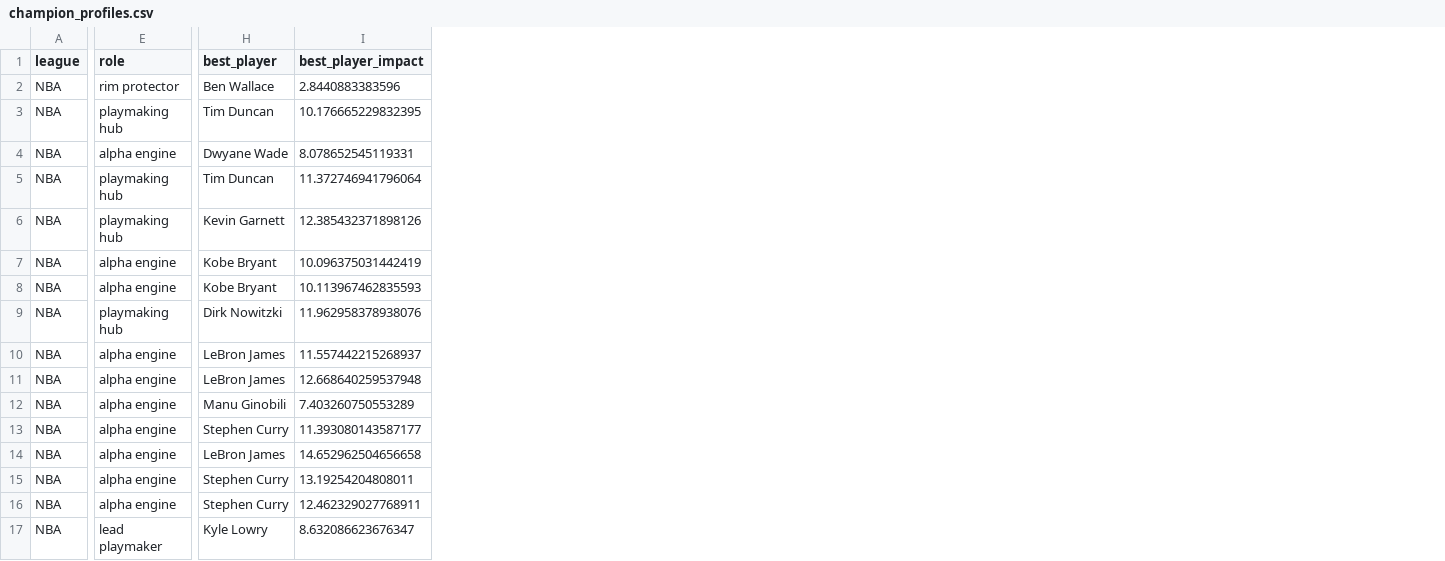
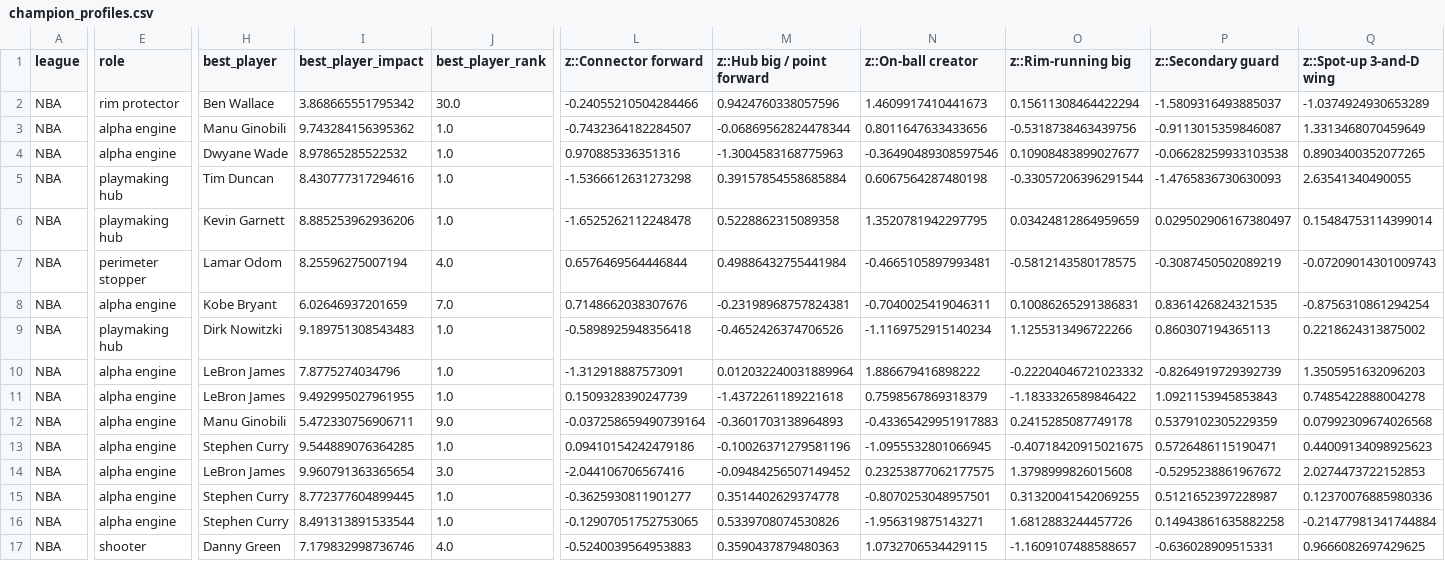
Before and after one commit to aglchan26-ux/NBA_WNBA_Champions_Analysis, a CSV file: site/data/champion_profiles.csv, drawn as a sheet; only a part is shown, gaps mark what is left out; the diff covers the shown part only; the diff names each change by its address in the sheet, - before the commit and + after, or states it on an @@ line.

```diff
--- a/site/data/champion_profiles.csv
+++ b/site/data/champion_profiles.csv
+column J (best_player_rank), rows 2-17: 30.0 | 1.0 | 1.0 | 1.0 | 1.0 | 4.0 | 7.0 | 1.0 | 1.0 | 1.0 | 9.0 | 1.0 | 3.0 | 1.0 | 1.0 | 4.0
+column L (z::Connector forward), rows 2-17: -0.24055210504284466 | -0.7432364182284507 | 0.970885336351316 | -1.5366612631273298 | -1.6525262112248478 | 0.6576469564446844 | 0.7148662038307676 | -0.5898925948356418 | -1.312918887573091 | 0.1509328390247739 | -0.037258659490739164 | 0.09410154242479186 | -2.044106706567416 | -0.3625930811901277 | -0.12907051752753065 | -0.5240039564953883
+column M (z::Hub big / point forward), rows 2-17: 0.9424760338057596 | -0.06869562824478344 | -1.3004583168775963 | 0.39157854558685884 | 0.5228862315089358 | 0.49886432755441984 | -0.23198968757824381 | -0.4652426374706526 | 0.012032240031889964 | -1.4372261189221618 | -0.3601703138964893 | -0.10026371279581196 | -0.09484256507149452 | 0.3514402629374778 | 0.5339708074530826 | 0.3590437879480363
+column N (z::On-ball creator), rows 2-17: 1.4609917410441673 | 0.8011647633433656 | -0.36490489308597546 | 0.6067564287480198 | 1.3520781942297795 | -0.4665105897993481 | -0.7040025419046311 | -1.1169752915140234 | 1.886679416898222 | 0.7598567869318379 | -0.43365429951917883 | -1.0955532801066945 | 0.23253877062177575 | -0.8070253048957501 | -1.956319875143271 | 1.0732706534429115
+column O (z::Rim-running big), rows 2-17: 0.15611308464422294 | -0.5318738463439756 | 0.10908483899027677 | -0.33057206396291544 | 0.03424812864959659 | -0.5812143580178575 | 0.10086265291386831 | 1.1255313496722266 | -0.22204046721023332 | -1.1833326589846422 | 0.2415285087749178 | -0.40718420915021675 | 1.3798999826015608 | 0.31320041542069255 | 1.6812883244457726 | -1.1609107488588657
+column P (z::Secondary guard), rows 2-17: -1.5809316493885037 | -0.9113015359846087 | -0.06628259933103538 | -1.4765836730630093 | 0.029502906167380497 | -0.3087450502089219 | 0.8361426824321535 | 0.860307194365113 | -0.8264919729392739 | 1.0921153945853843 | 0.5379102305229359 | 0.5726486115190471 | -0.5295238861967672 | 0.5121652397228987 | 0.14943861635882258 | -0.636028909515331
+column Q (z::Spot-up 3-and-D wing), rows 2-17: -1.0374924930653289 | 1.3313468070459649 | 0.8903400352077265 | 2.63541340490055 | 0.15484753114399014 | -0.07209014301009743 | -0.8756310861294254 | 0.2218624313875002 | 1.3505951632096203 | 0.7485422888004278 | 0.07992309674026568 | 0.44009134098925623 | 2.0274473722152853 | 0.12370076885980336 | -0.21477981341744884 | 0.9666082697429625
-I2 (best_player_impact): 2.8440883383596
+I2 (best_player_impact): 3.868665551795342
-E3 (role): playmaking hub
+E3 (role): alpha engine
-H3 (best_player): Tim Duncan
+H3 (best_player): Manu Ginobili
-I3 (best_player_impact): 10.176665229832395
+I3 (best_player_impact): 9.743284156395362
-I4 (best_player_impact): 8.078652545119331
+I4 (best_player_impact): 8.97865285522532
-I5 (best_player_impact): 11.372746941796064
+I5 (best_player_impact): 8.430777317294616
-I6 (best_player_impact): 12.385432371898126
+I6 (best_player_impact): 8.885253962936206
-E7 (role): alpha engine
+E7 (role): perimeter stopper
-H7 (best_player): Kobe Bryant
+H7 (best_player): Lamar Odom
-I7 (best_player_impact): 10.096375031442419
+I7 (best_player_impact): 8.25596275007194
-I8 (best_player_impact): 10.113967462835593
+I8 (best_player_impact): 6.02646937201659
-I9 (best_player_impact): 11.962958378938076
+I9 (best_player_impact): 9.189751308543483
-I10 (best_player_impact): 11.557442215268937
+I10 (best_player_impact): 7.8775274034796
-I11 (best_player_impact): 12.668640259537948
+I11 (best_player_impact): 9.492995027961955
-I12 (best_player_impact): 7.403260750553289
+I12 (best_player_impact): 5.472330756906711
-I13 (best_player_impact): 11.393080143587177
+I13 (best_player_impact): 9.544889076364285
-I14 (best_player_impact): 14.652962504656658
+I14 (best_player_impact): 9.960791363365654
-I15 (best_player_impact): 13.19254204808011
+I15 (best_player_impact): 8.772377604899445
-I16 (best_player_impact): 12.462329027768911
+I16 (best_player_impact): 8.491313891533544
-E17 (role): lead playmaker
+E17 (role): shooter
-H17 (best_player): Kyle Lowry
+H17 (best_player): Danny Green
-I17 (best_player_impact): 8.632086623676347
+I17 (best_player_impact): 7.179832998736746
```
Also changed, not shown: 51 edited cells elsewhere in this file, results/step5_contenders_2027_players.csv, results/step6_counts.csv, 39 other files.
